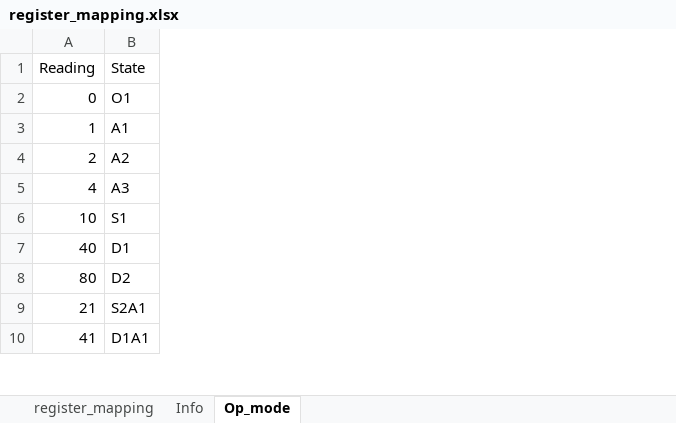
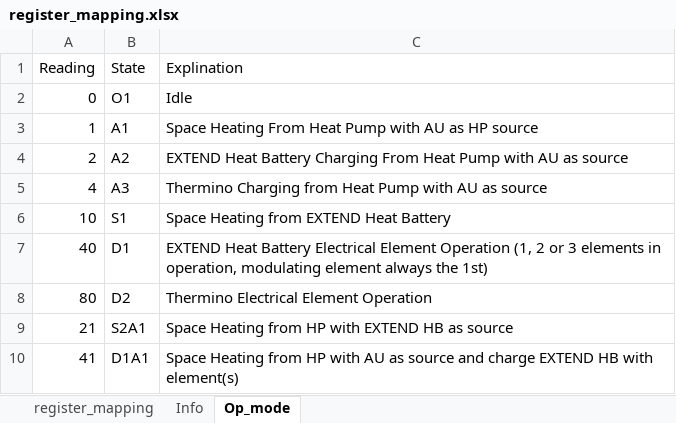
Before and after one commit to GriffinErnest/LDESS-Historic-DB, an Excel workbook: directory/register_mapping.xlsx, sheet Op_mode, drawn as a sheet; only a part is shown; values as stored, in another font and other column widths than the file's, no borders; the diff names each change by its address in the sheet, - before the commit and + after, or states it on an @@ line.

```diff
--- a/directory/register_mapping.xlsx (sheet Op_mode)
+++ b/directory/register_mapping.xlsx (sheet Op_mode)
+column C, rows 1-10: Explination | Idle | Space Heating From Heat Pump with AU as HP source | EXTEND Heat Battery Charging From Heat Pump with AU as source | Thermino Charging from Heat Pump with AU as source | Space Heating from EXTEND Heat Battery | EXTEND Heat Battery Electrical Element Operation (1, 2 or 3 elements in operation, modulating element always the 1st) | Thermino Electrical Element Operation | Space Heating from HP with EXTEND HB as source | Space Heating from HP with AU as source and charge EXTEND HB with element(s)
```
Also changed, not shown: 6 other files.
